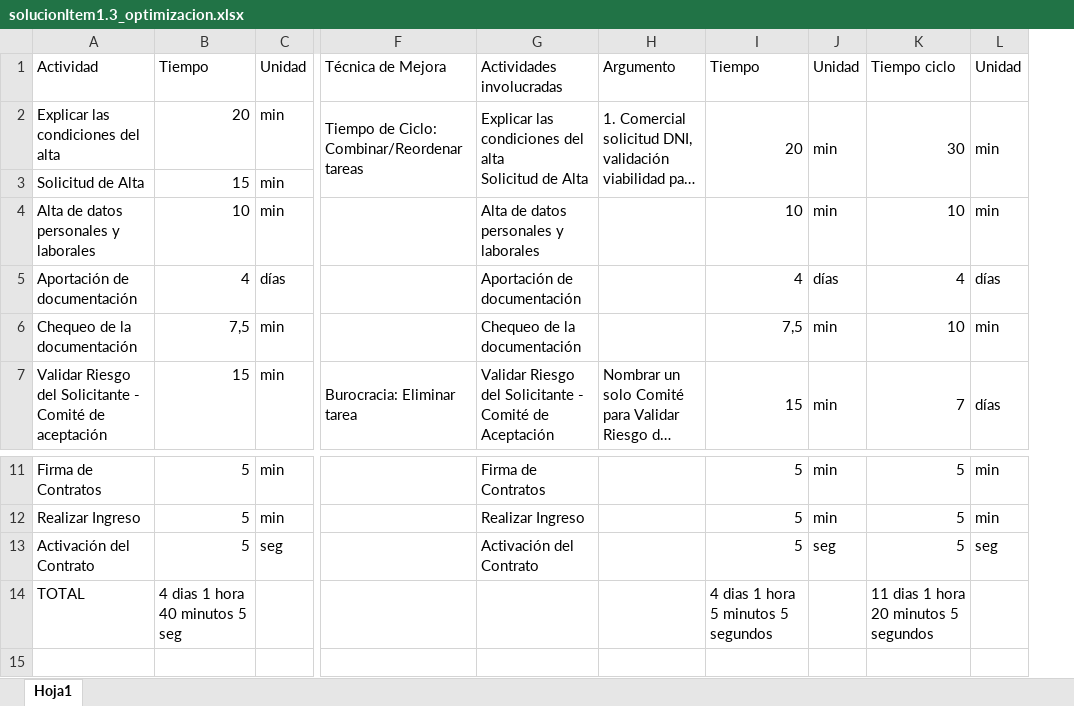
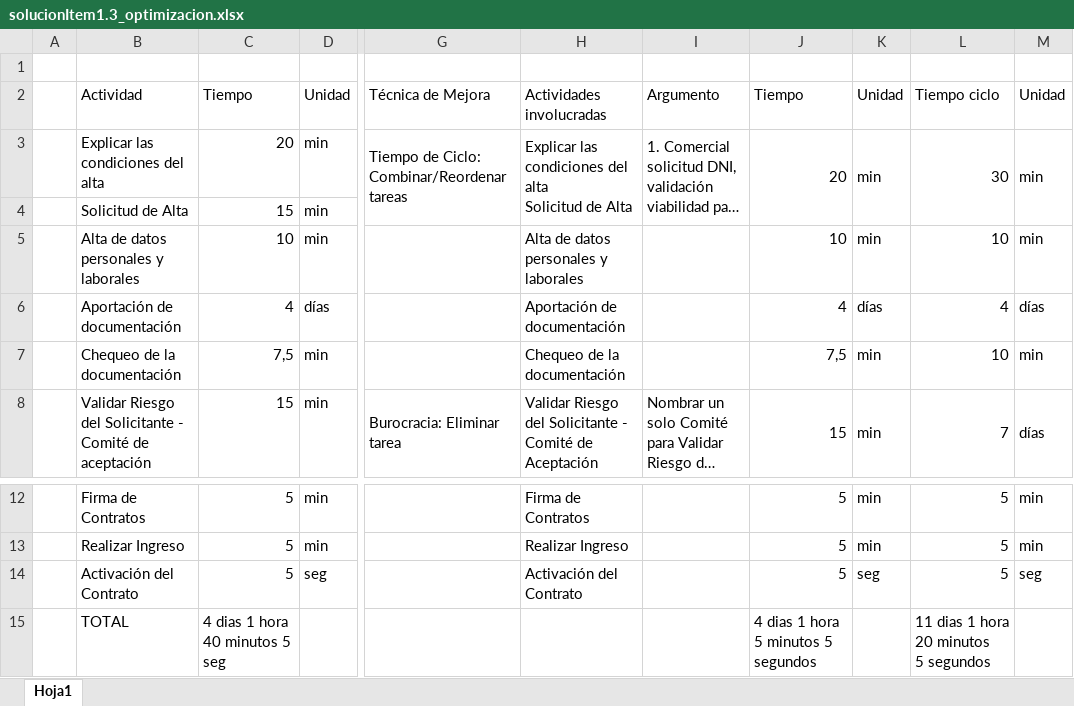
Before and after one commit to JuanCarlosReyesGuerrero/TFG_OBS, an Excel workbook: actividad3_Angela/solucionItem1.3_optimizacion.xlsx, sheet Hoja1, drawn as a sheet; only a part is shown, gaps mark what is left out; long unchanged cells end in …; values as stored, in another font and other column widths than the file's, no cell formats; addresses are those after the commit; rows hold the shown columns only; ↵ is a line break in a cell; the diff names each change by its address in the sheet, - before the commit and + after, or states it on an @@ line.

```diff
--- a/actividad3_Angela/solucionItem1.3_optimizacion.xlsx (sheet Hoja1)
+++ b/actividad3_Angela/solucionItem1.3_optimizacion.xlsx (sheet Hoja1)
+column A, empty
+row 1: (empty)
-J15: 4 dias 1 hora 5 minutos 5 segundos
+J15: 4 dias 1 hora ↵ 5 minutos 5 segundos
-L15: 11 dias 1 hora 20 minutos 5 segundos
+L15: 11 dias 1 hora ↵ 20 minutos ↵ 5 segundos
```
Also changed, not shown: cell formats, 1 other file.
